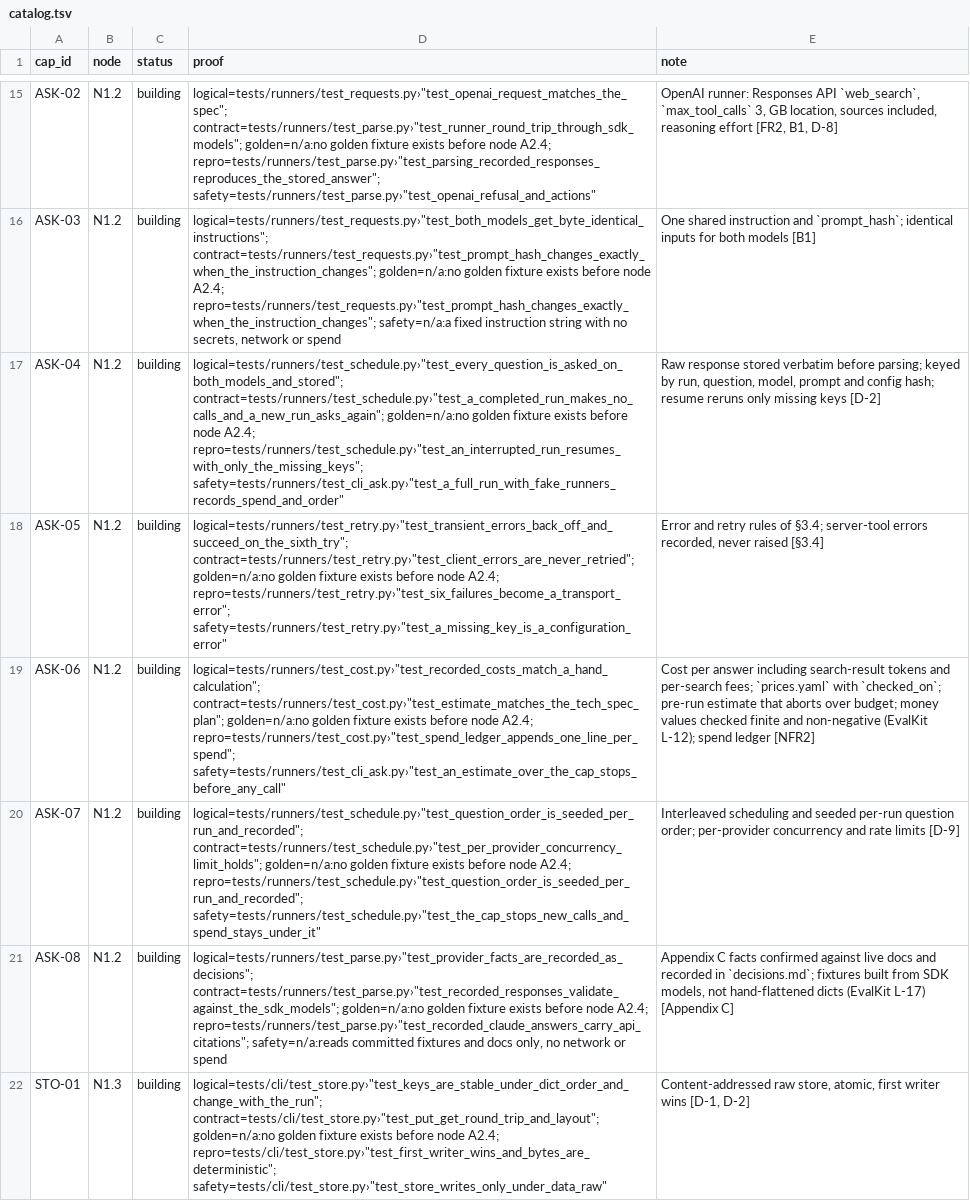
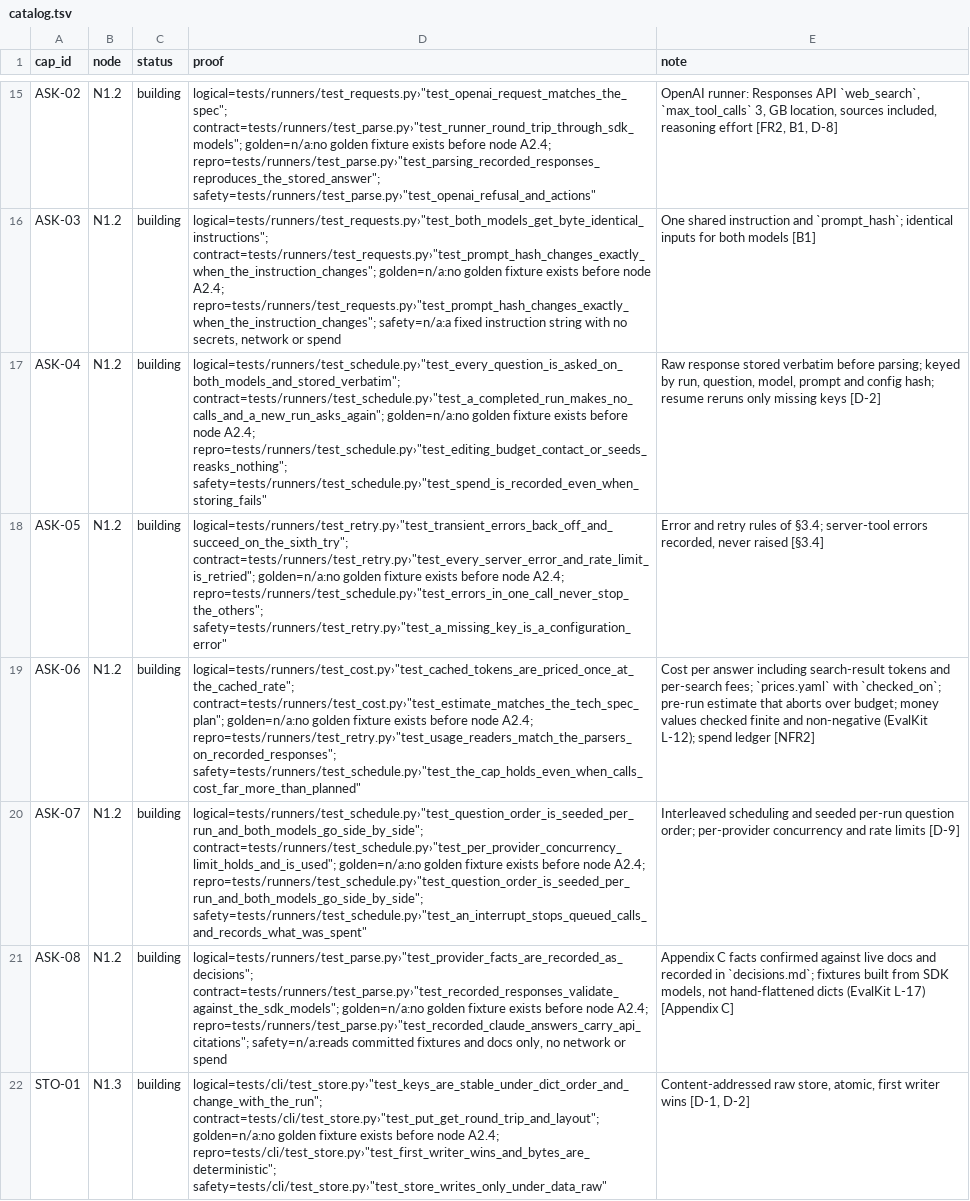
Before and after one commit to biplob819/ai-visibility, a TSV file: docs/graph/catalog.tsv, drawn as a sheet; only a part is shown, gaps mark what is left out; the diff names each change by its address in the sheet, - before the commit and + after, or states it on an @@ line.

```diff
--- a/docs/graph/catalog.tsv
+++ b/docs/graph/catalog.tsv
-D17 (proof): logical=tests/runners/test_schedule.py›"test_every_question_is_asked_on_both_models_and_stored"; contract=tests/runners/test_schedule.py›"test_a_completed_run_makes_no_calls_and_a_new_run_asks_again"; golden=n/a:no golden fixture exists before node A2.4; repro=tests/runners/test_schedule.py›"test_an_interrupted_run_resumes_with_only_the_missing_keys"; safety=tests/runners/test_cli_ask.py›"test_a_full_run_with_fake_runners_records_spend_and_order"
+D17 (proof): logical=tests/runners/test_schedule.py›"test_every_question_is_asked_on_both_models_and_stored_verbatim"; contract=tests/runners/test_schedule.py›"test_a_completed_run_makes_no_calls_and_a_new_run_asks_again"; golden=n/a:no golden fixture exists before node A2.4; repro=tests/runners/test_schedule.py›"test_editing_budget_contact_or_seeds_reasks_nothing"; safety=tests/runners/test_schedule.py›"test_spend_is_recorded_even_when_storing_fails"
-D18 (proof): logical=tests/runners/test_retry.py›"test_transient_errors_back_off_and_succeed_on_the_sixth_try"; contract=tests/runners/test_retry.py›"test_client_errors_are_never_retried"; golden=n/a:no golden fixture exists before node A2.4; repro=tests/runners/test_retry.py›"test_six_failures_become_a_transport_error"; safety=tests/runners/test_retry.py›"test_a_missing_key_is_a_configuration_error"
+D18 (proof): logical=tests/runners/test_retry.py›"test_transient_errors_back_off_and_succeed_on_the_sixth_try"; contract=tests/runners/test_retry.py›"test_every_server_error_and_rate_limit_is_retried"; golden=n/a:no golden fixture exists before node A2.4; repro=tests/runners/test_schedule.py›"test_errors_in_one_call_never_stop_the_others"; safety=tests/runners/test_retry.py›"test_a_missing_key_is_a_configuration_error"
-D19 (proof): logical=tests/runners/test_cost.py›"test_recorded_costs_match_a_hand_calculation"; contract=tests/runners/test_cost.py›"test_estimate_matches_the_tech_spec_plan"; golden=n/a:no golden fixture exists before node A2.4; repro=tests/runners/test_cost.py›"test_spend_ledger_appends_one_line_per_spend"; safety=tests/runners/test_cli_ask.py›"test_an_estimate_over_the_cap_stops_before_any_call"
+D19 (proof): logical=tests/runners/test_cost.py›"test_cached_tokens_are_priced_once_at_the_cached_rate"; contract=tests/runners/test_cost.py›"test_estimate_matches_the_tech_spec_plan"; golden=n/a:no golden fixture exists before node A2.4; repro=tests/runners/test_retry.py›"test_usage_readers_match_the_parsers_on_recorded_responses"; safety=tests/runners/test_schedule.py›"test_the_cap_holds_even_when_calls_cost_far_more_than_planned"
-D20 (proof): logical=tests/runners/test_schedule.py›"test_question_order_is_seeded_per_run_and_recorded"; contract=tests/runners/test_schedule.py›"test_per_provider_concurrency_limit_holds"; golden=n/a:no golden fixture exists before node A2.4; repro=tests/runners/test_schedule.py›"test_question_order_is_seeded_per_run_and_recorded"; safety=tests/runners/test_schedule.py›"test_the_cap_stops_new_calls_and_spend_stays_under_it"
+D20 (proof): logical=tests/runners/test_schedule.py›"test_question_order_is_seeded_per_run_and_both_models_go_side_by_side"; contract=tests/runners/test_schedule.py›"test_per_provider_concurrency_limit_holds_and_is_used"; golden=n/a:no golden fixture exists before node A2.4; repro=tests/runners/test_schedule.py›"test_question_order_is_seeded_per_run_and_both_models_go_side_by_side"; safety=tests/runners/test_schedule.py›"test_an_interrupt_stops_queued_calls_and_records_what_was_spent"
```
Also changed, not shown: 19 other files.
